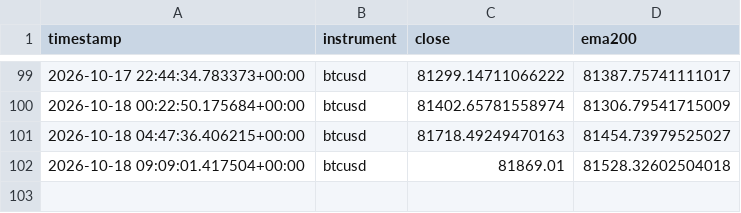
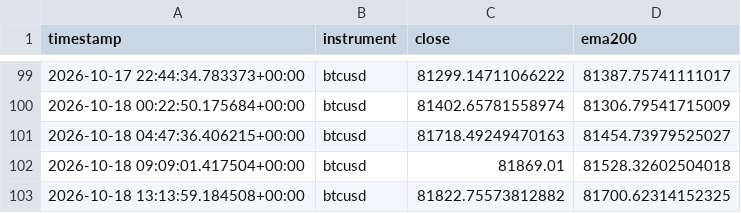
Before and after one commit to Jawa00007/ema-200-cross-alert, a CSV file: data/price_history.csv, drawn as a sheet; only a part is shown, gaps mark what is left out.

```diff
--- a/data/price_history.csv
+++ b/data/price_history.csv
@@ -102 +102,2 @@ timestamp,instrument,close,ema200
 2026-10-18 09:09:01.417504+00:00,btcusd,81869.01,81528.32602504018
+2026-10-18 13:13:59.184508+00:00,btcusd,81822.75573812882,81700.62314152325
```
Also changed, not shown: 1 other file.
